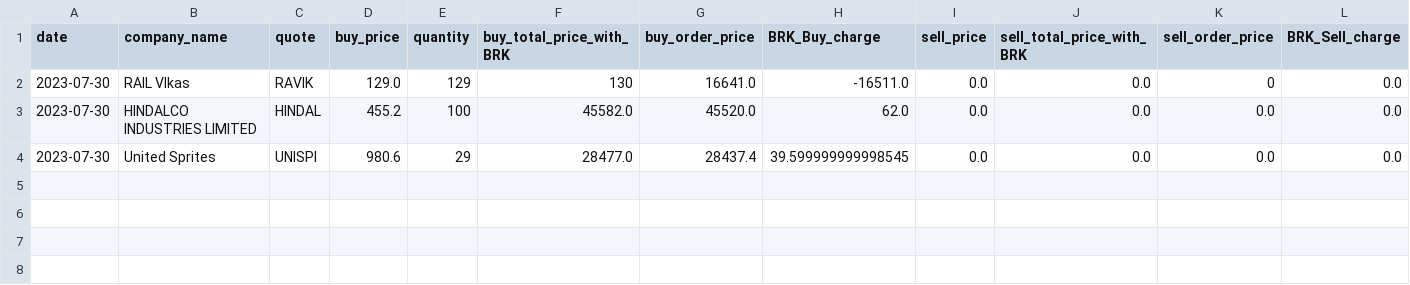
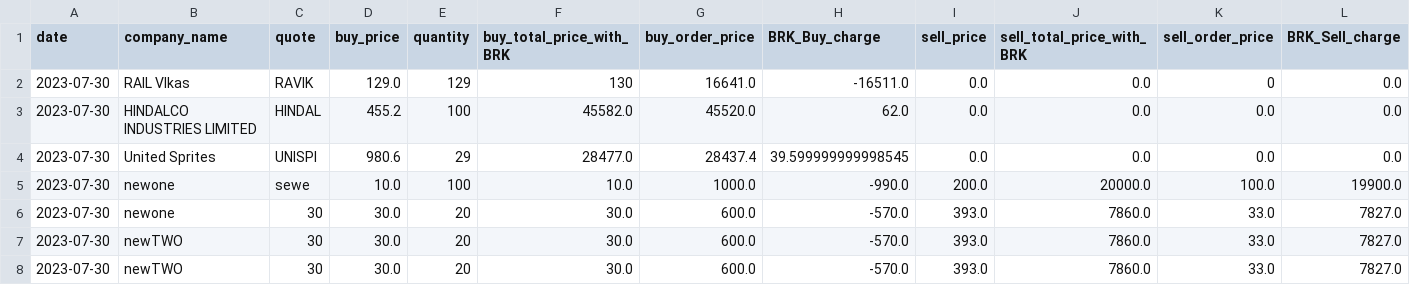
Before and after one commit to littlecurrency/data_stock, a CSV file: data.csv, drawn as a sheet; only a part is shown; rows hold the shown columns only; the diff names each change by its address in the sheet, - before the commit and + after, or states it on an @@ line.

```diff
--- a/data.csv
+++ b/data.csv
+row 5: 2023-07-30 | newone | sewe | 10.0 | 100 | 10.0 | 1000.0 | -990.0 | 200.0 | 20000.0 | 100.0 | 19900.0
+row 6: 2023-07-30 | newone | 30 | 30.0 | 20 | 30.0 | 600.0 | -570.0 | 393.0 | 7860.0 | 33.0 | 7827.0
+row 7: 2023-07-30 | newTWO | 30 | 30.0 | 20 | 30.0 | 600.0 | -570.0 | 393.0 | 7860.0 | 33.0 | 7827.0
+row 8: 2023-07-30 | newTWO | 30 | 30.0 | 20 | 30.0 | 600.0 | -570.0 | 393.0 | 7860.0 | 33.0 | 7827.0
```
Also changed, not shown: 2 other files.
